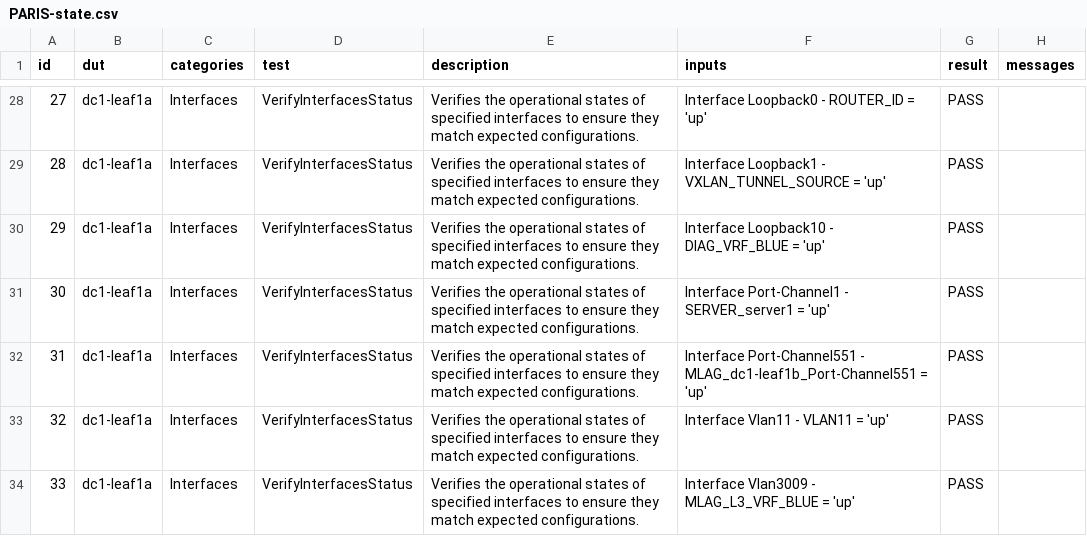
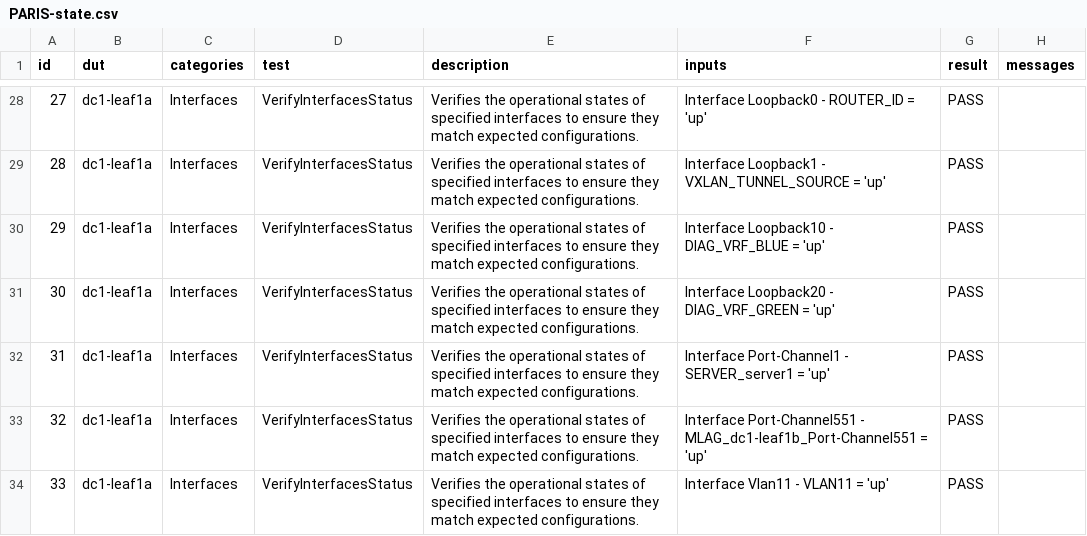
Before and after one commit to mzdyb/avd-aap, a CSV file: artifacts/reports/PARIS-state.csv, drawn as a sheet; only a part is shown, gaps mark what is left out; the shorter side is filled out with more unchanged rows; addresses are those after the commit; the diff covers the shown part only; the diff names each change by its address in the sheet, - before the commit and + after, or states it on an @@ line.

```diff
--- a/artifacts/reports/PARIS-state.csv
+++ b/artifacts/reports/PARIS-state.csv
+row 31: 30 | dc1-leaf1a | Interfaces | VerifyInterfacesStatus | Verifies the operational states of specified interfaces to ensure they match expected configurations. | Interface Loopback20 - DIAG_VRF_GREEN = 'up' | PASS
@@ column A (id) renumbered from row 32 down @@
```
Also changed, not shown: 11 added rows elsewhere in this file, 5 other files.
